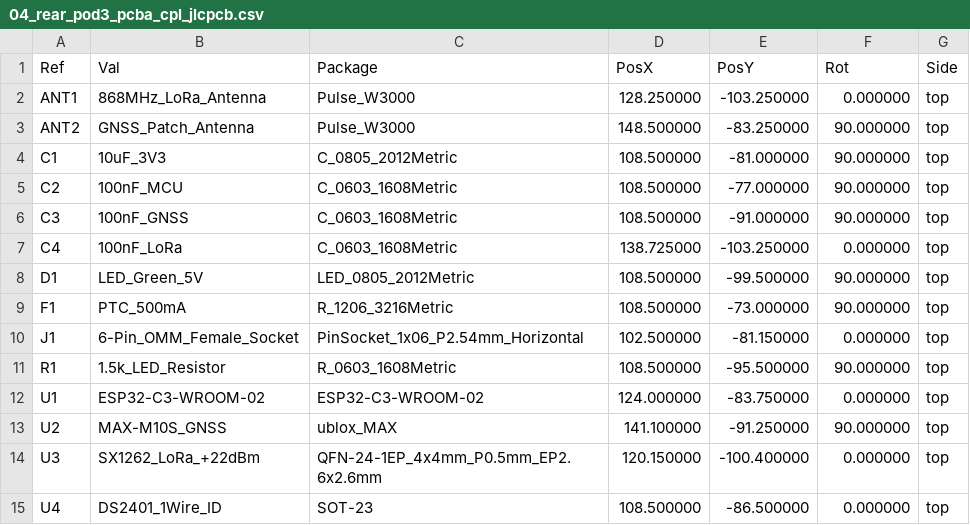
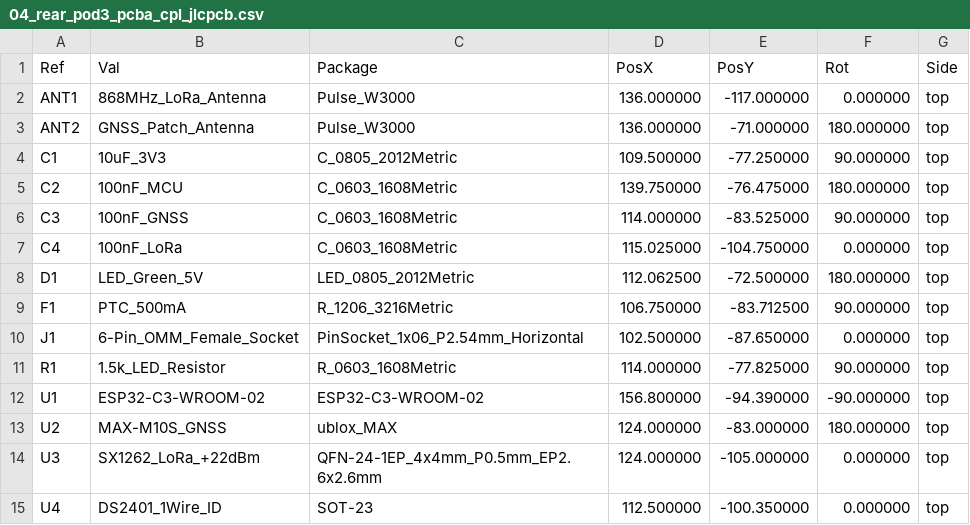
Before and after one commit to schmidtmt/openmotorbridge, a CSV file: hardware/production_packages/04_rear_pod3_pcba/04_rear_pod3_pcba_cpl_jlcpcb.csv, drawn as a sheet.

```diff
--- a/hardware/production_packages/04_rear_pod3_pcba/04_rear_pod3_pcba_cpl_jlcpcb.csv
+++ b/hardware/production_packages/04_rear_pod3_pcba/04_rear_pod3_pcba_cpl_jlcpcb.csv
@@ -1,15 +1,15 @@
 Ref,Val,Package,PosX,PosY,Rot,Side
-"ANT1","868MHz_LoRa_Antenna","Pulse_W3000",128.250000,-103.250000,0.000000,top
-"ANT2","GNSS_Patch_Antenna","Pulse_W3000",148.500000,-83.250000,90.000000,top
-"C1","10uF_3V3","C_0805_2012Metric",108.500000,-81.000000,90.000000,top
-"C2","100nF_MCU","C_0603_1608Metric",108.500000,-77.000000,90.000000,top
-"C3","100nF_GNSS","C_0603_1608Metric",108.500000,-91.000000,90.000000,top
-"C4","100nF_LoRa","C_0603_1608Metric",138.725000,-103.250000,0.000000,top
-"D1","LED_Green_5V","LED_0805_2012Metric",108.500000,-99.500000,90.000000,top
-"F1","PTC_500mA","R_1206_3216Metric",108.500000,-73.000000,90.000000,top
-"J1","6-Pin_OMM_Female_Socket","PinSocket_1x06_P2.54mm_Horizontal",102.500000,-81.150000,0.000000,top
-"R1","1.5k_LED_Resistor","R_0603_1608Metric",108.500000,-95.500000,90.000000,top
-"U1","ESP32-C3-WROOM-02","ESP32-C3-WROOM-02",124.000000,-83.750000,0.000000,top
-"U2","MAX-M10S_GNSS","ublox_MAX",141.100000,-91.250000,90.000000,top
-"U3","SX1262_LoRa_+22dBm","QFN-24-1EP_4x4mm_P0.5mm_EP2.6x2.6mm",120.150000,-100.400000,0.000000,top
-"U4","DS2401_1Wire_ID","SOT-23",108.500000,-86.500000,0.000000,top
+"ANT1","868MHz_LoRa_Antenna","Pulse_W3000",136.000000,-117.000000,0.000000,top
+"ANT2","GNSS_Patch_Antenna","Pulse_W3000",136.000000,-71.000000,180.000000,top
+"C1","10uF_3V3","C_0805_2012Metric",109.500000,-77.250000,90.000000,top
+"C2","100nF_MCU","C_0603_1608Metric",139.750000,-76.475000,180.000000,top
+"C3","100nF_GNSS","C_0603_1608Metric",114.000000,-83.525000,90.000000,top
+"C4","100nF_LoRa","C_0603_1608Metric",115.025000,-104.750000,0.000000,top
+"D1","LED_Green_5V","LED_0805_2012Metric",112.062500,-72.500000,180.000000,top
+"F1","PTC_500mA","R_1206_3216Metric",106.750000,-83.712500,90.000000,top
+"J1","6-Pin_OMM_Female_Socket","PinSocket_1x06_P2.54mm_Horizontal",102.500000,-87.650000,0.000000,top
+"R1","1.5k_LED_Resistor","R_0603_1608Metric",114.000000,-77.825000,90.000000,top
+"U1","ESP32-C3-WROOM-02","ESP32-C3-WROOM-02",156.800000,-94.390000,-90.000000,top
+"U2","MAX-M10S_GNSS","ublox_MAX",124.000000,-83.000000,180.000000,top
+"U3","SX1262_LoRa_+22dBm","QFN-24-1EP_4x4mm_P0.5mm_EP2.6x2.6mm",124.000000,-105.000000,0.000000,top
+"U4","DS2401_1Wire_ID","SOT-23",112.500000,-100.350000,0.000000,top
```
Also changed, not shown: hardware/production_packages/04_rear_pod3_pcba/04_rear_pod3_pcba_bom_jlcpcb.csv, 7 other files.
